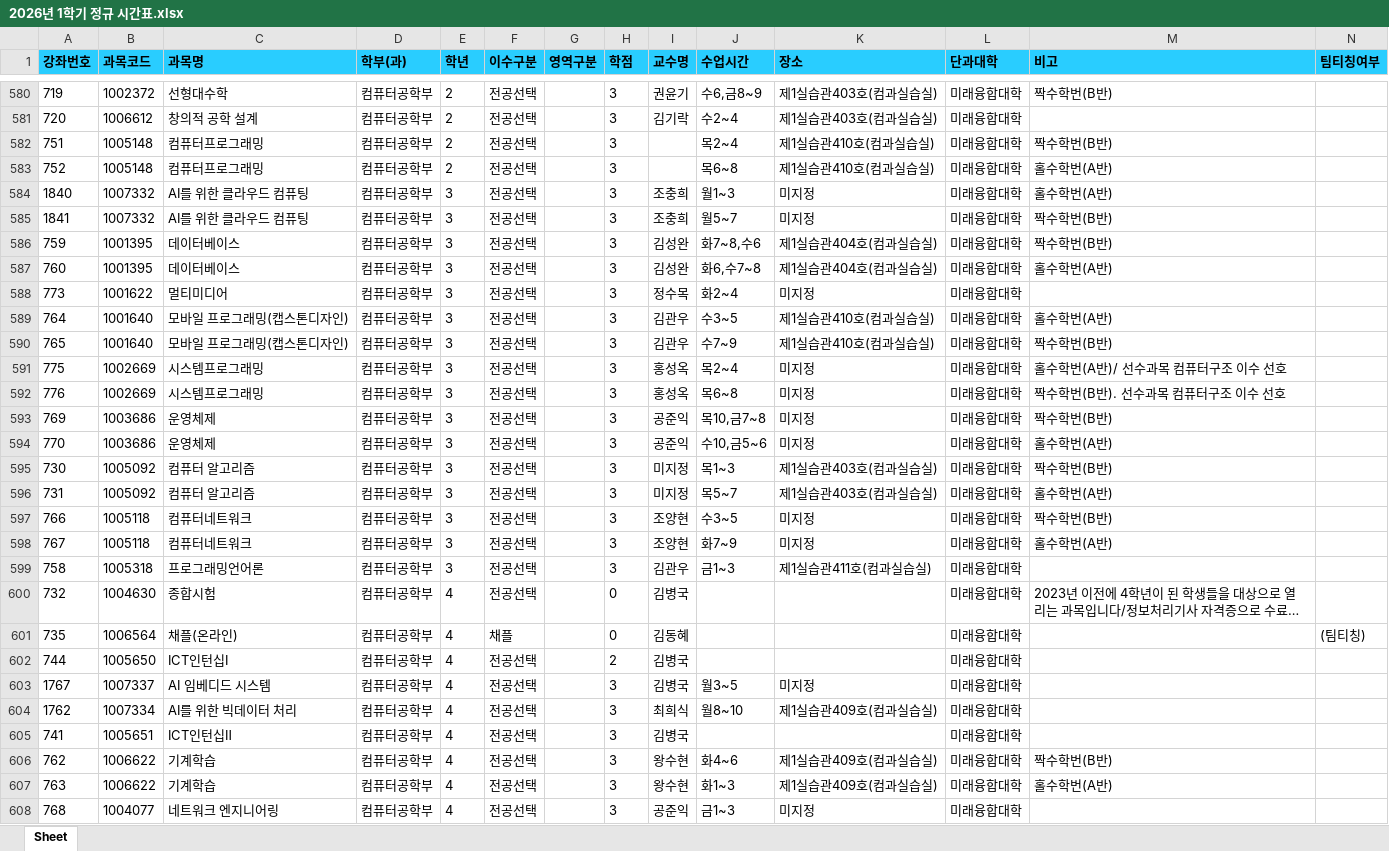
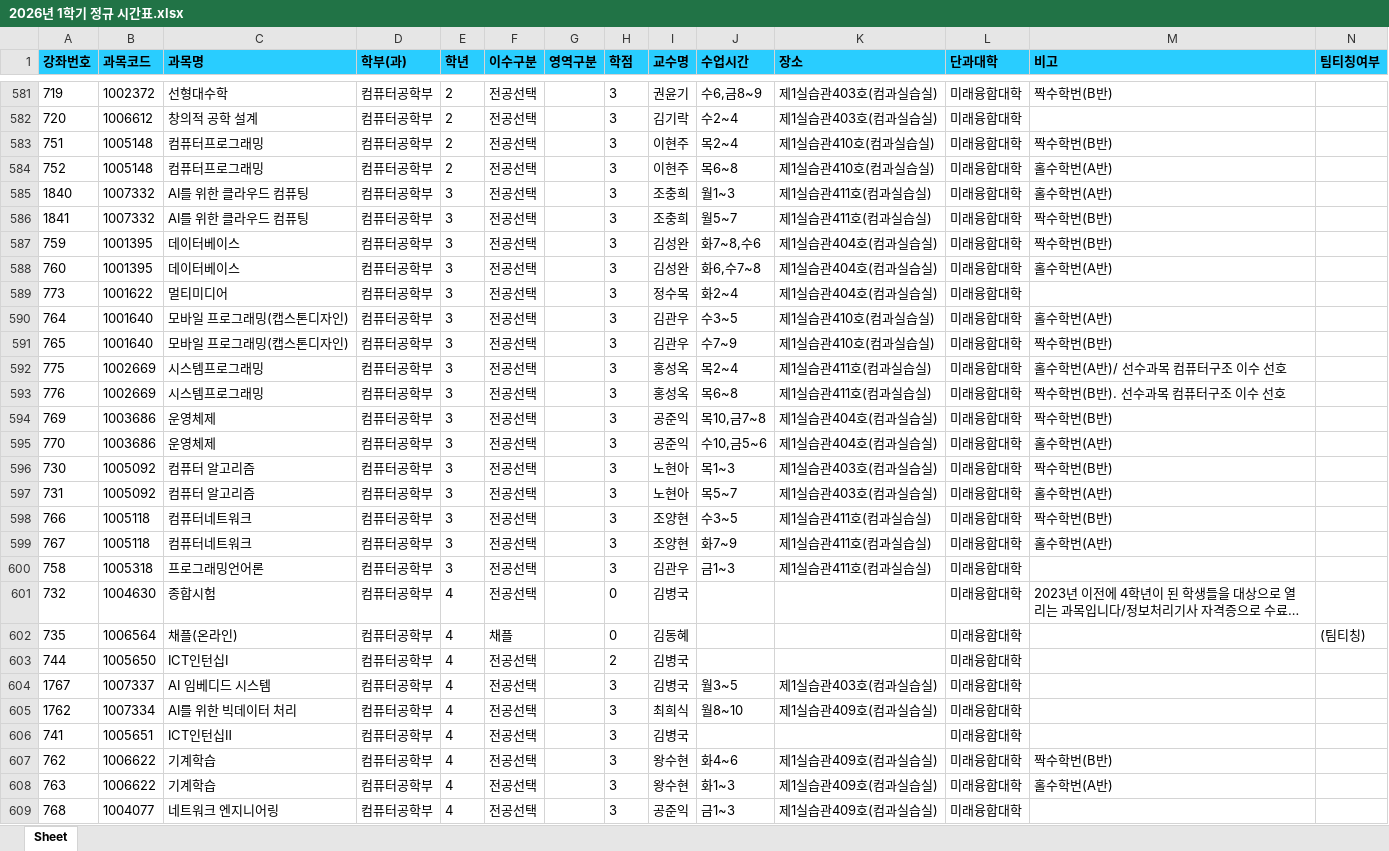
Before and after one commit to syu-kr/lecture.syu.kr-everytime, an Excel workbook: data/2026년 1학기 정규 시간표.xlsx, sheet Sheet, drawn as a sheet; only a part is shown, gaps mark what is left out; long unchanged cells end in …; values as stored, in another font and other column widths than the file's, no borders; addresses are those after the commit; the diff covers the shown part only; the diff names each change by its address in the sheet, - before the commit and + after, or states it on an @@ line.

```diff
--- a/data/2026년 1학기 정규 시간표.xlsx (sheet Sheet)
+++ b/data/2026년 1학기 정규 시간표.xlsx (sheet Sheet)
-I583:I584 (교수명): (empty)
+I583:I584 (교수명): 이현주
-K585:K586 (장소): 미지정
+K585:K586 (장소): 제1실습관411호(컴과실습실)
-K589 (장소): 미지정
+K589 (장소): 제1실습관404호(컴과실습실)
-K592:K593 (장소): 미지정
+K592:K593 (장소): 제1실습관411호(컴과실습실)
-K594:K595 (장소): 미지정
+K594:K595 (장소): 제1실습관404호(컴과실습실)
-I596:I597 (교수명): 미지정
+I596:I597 (교수명): 노현아
-K598:K599 (장소): 미지정
+K598:K599 (장소): 제1실습관411호(컴과실습실)
-K604 (장소): 미지정
+K604 (장소): 제1실습관403호(컴과실습실)
-K609 (장소): 미지정
+K609 (장소): 제1실습관409호(컴과실습실)
```
Also changed, not shown: 7 added rows, 5 removed rows and 66 edited cells elsewhere in this sheet, 1 other file.
